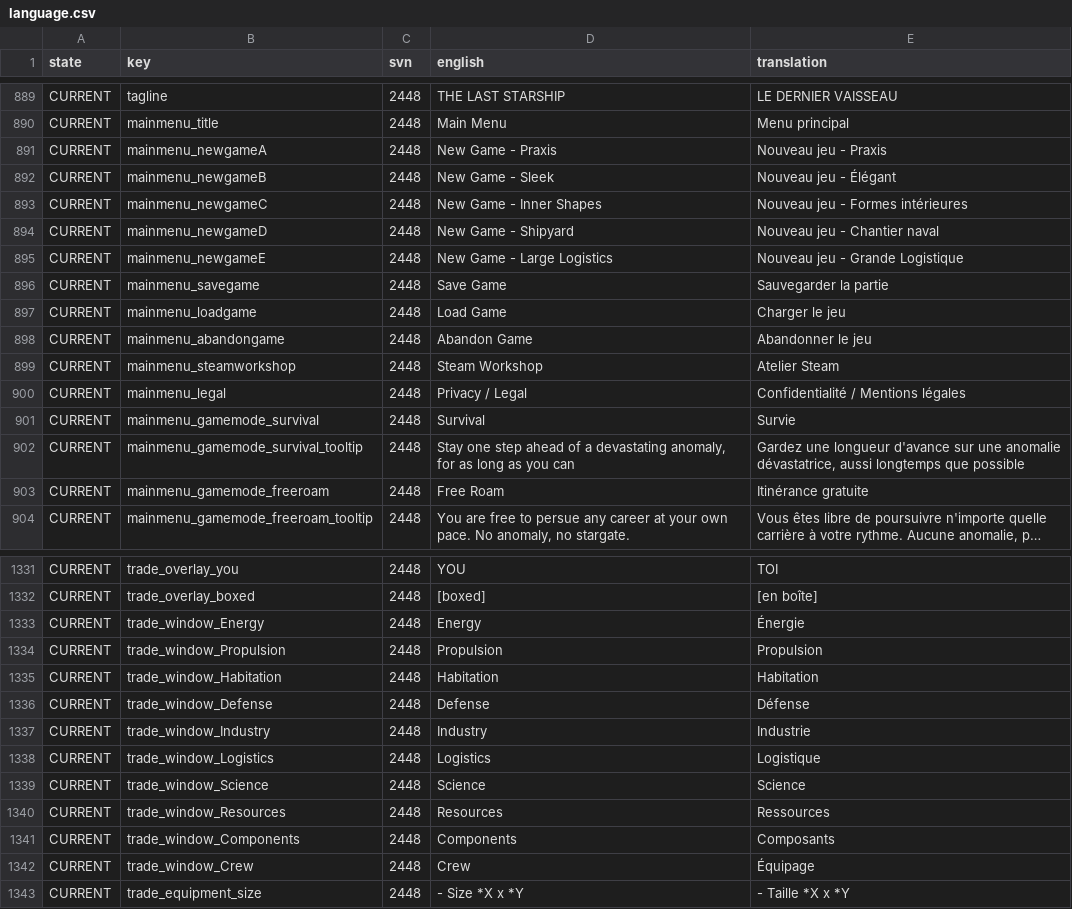
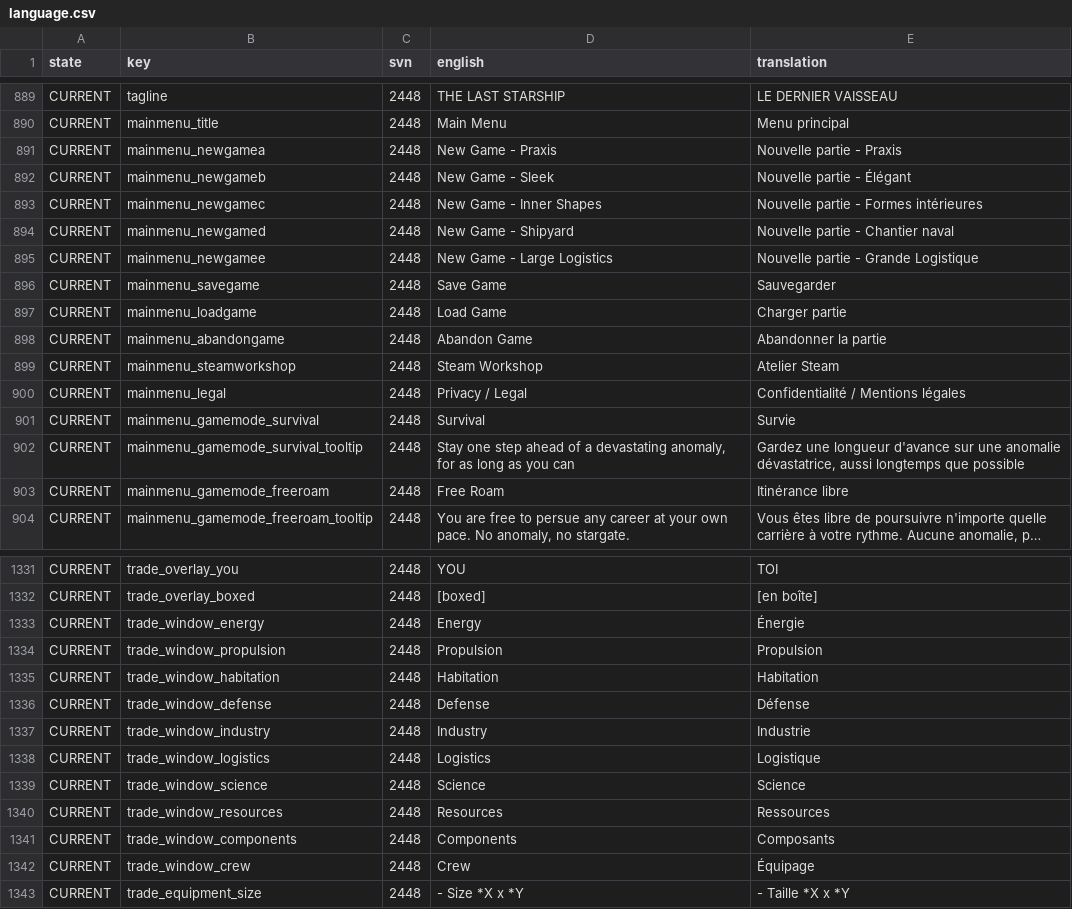
Before and after one commit to Totengeist/LastStarshipTranslations, a CSV file: latest/data/language/french/language.csv, drawn as a sheet; only a part is shown, gaps mark what is left out; long unchanged cells end in …; the diff covers the shown part only; the diff names each change by its address in the sheet, - before the commit and + after, or states it on an @@ line.

Commit message:
More translations from Flooter

```diff
--- a/latest/data/language/french/language.csv
+++ b/latest/data/language/french/language.csv
-B891 (key): mainmenu_newgameA
+B891 (key): mainmenu_newgamea
-E891 (translation): Nouveau jeu - Praxis
+E891 (translation): Nouvelle partie - Praxis
-B892 (key): mainmenu_newgameB
+B892 (key): mainmenu_newgameb
-E892 (translation): Nouveau jeu - Élégant
+E892 (translation): Nouvelle partie - Élégant
-B893 (key): mainmenu_newgameC
+B893 (key): mainmenu_newgamec
-E893 (translation): Nouveau jeu - Formes intérieures
+E893 (translation): Nouvelle partie - Formes intérieures
-B894 (key): mainmenu_newgameD
+B894 (key): mainmenu_newgamed
-E894 (translation): Nouveau jeu - Chantier naval
+E894 (translation): Nouvelle partie - Chantier naval
-B895 (key): mainmenu_newgameE
+B895 (key): mainmenu_newgamee
-E895 (translation): Nouveau jeu - Grande Logistique
+E895 (translation): Nouvelle partie - Grande Logistique
-E896 (translation): Sauvegarder la partie
+E896 (translation): Sauvegarder
-E897 (translation): Charger le jeu
+E897 (translation): Charger partie
-E898 (translation): Abandonner le jeu
+E898 (translation): Abandonner la partie
-E903 (translation): Itinérance gratuite
+E903 (translation): Itinérance libre
-B1333 (key): trade_window_Energy
+B1333 (key): trade_window_energy
-B1334 (key): trade_window_Propulsion
+B1334 (key): trade_window_propulsion
-B1335 (key): trade_window_Habitation
+B1335 (key): trade_window_habitation
-B1336 (key): trade_window_Defense
+B1336 (key): trade_window_defense
-B1337 (key): trade_window_Industry
+B1337 (key): trade_window_industry
-B1338 (key): trade_window_Logistics
+B1338 (key): trade_window_logistics
-B1339 (key): trade_window_Science
+B1339 (key): trade_window_science
-B1340 (key): trade_window_Resources
+B1340 (key): trade_window_resources
-B1341 (key): trade_window_Components
+B1341 (key): trade_window_components
-B1342 (key): trade_window_Crew
+B1342 (key): trade_window_crew
```
Also changed, not shown: 149 edited cells elsewhere in this file.
